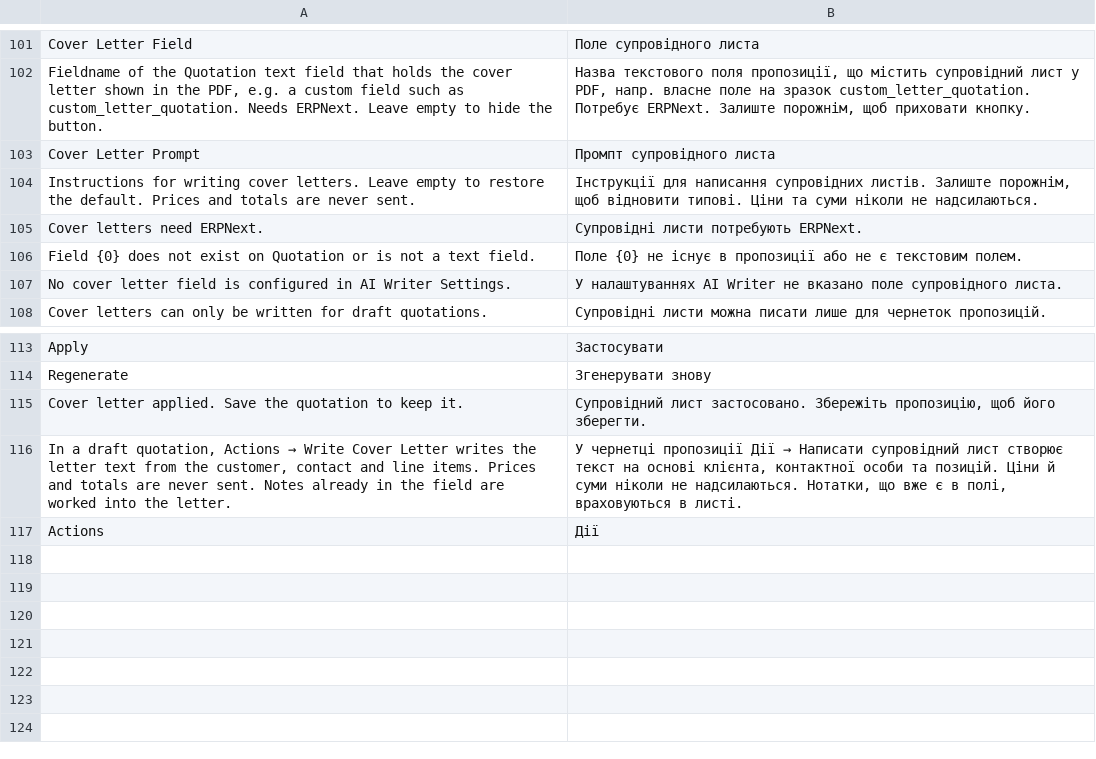
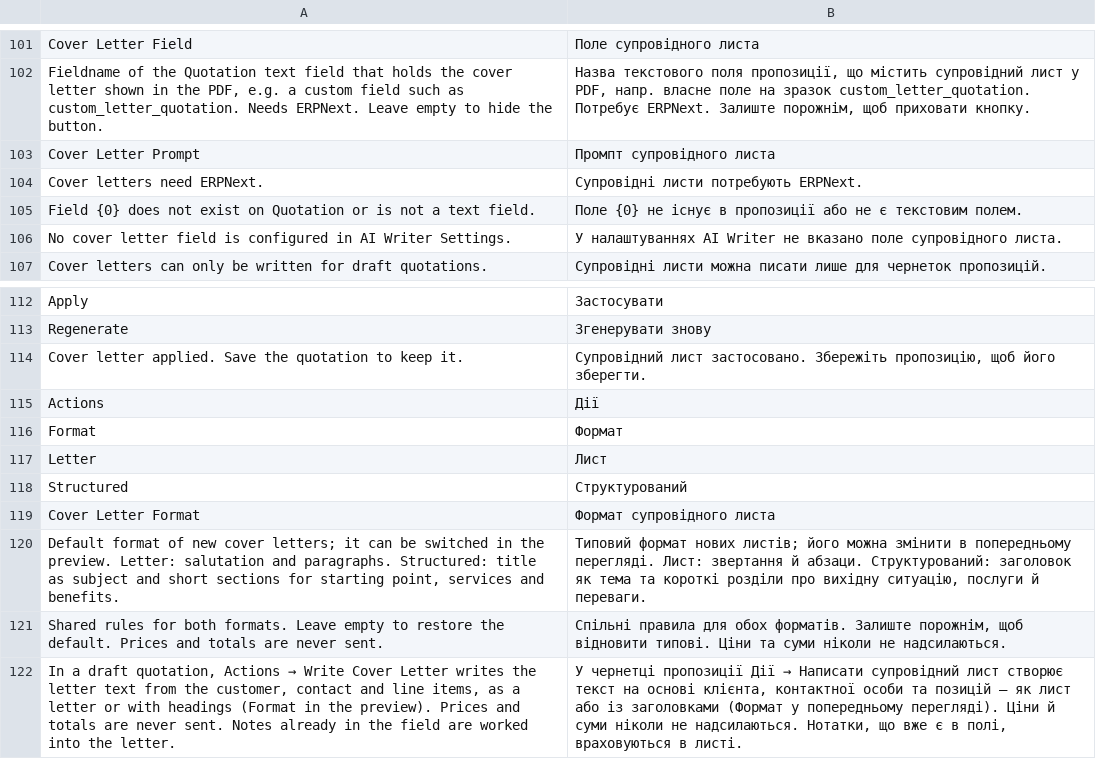
Before and after one commit to aepfelbirnen-de/frappe_ai_writer, a CSV file: frappe_ai_writer/translations/uk.csv, drawn as a sheet; only a part is shown, gaps mark what is left out.

Commit message:
feat(cover-letter): choose between letter and structured format (v0.11.0)
- write_cover_letter takes a style: "Letter" (salutation, paragraphs,
  80-180 words) or "Structured" (h3 title as subject, h4 sections for
  starting point, services and benefits, 150-300 words). Unknown values fall
  back to the setting.
- New setting Cover Letter Format (default Letter), passed to the desk via
  boot. The preview dialog has a Format select; switching it regenerates the
  letter inside the dialog.
- The cover letter prompt now only holds the shared rules; the format text
  lives in code. A post_model_sync patch replaces the previous default prompt
  only if it was never edited.

```diff
--- a/frappe_ai_writer/translations/uk.csv
+++ b/frappe_ai_writer/translations/uk.csv
@@ -103,3 +103,2 @@ Cover Letter Field,Поле супровідного листа
 Cover Letter Prompt,Промпт супровідного листа
-Instructions for writing cover letters. Leave empty to restore the default. Prices and totals are never sent.,"Інструкції для написання супровідних листів. Залиште порожнім, щоб відновити типові. Ціни та суми ніколи не надсилаються."
 Cover letters need ERPNext.,Супровідні листи потребують ERPNext.
@@ -115,3 +114,9 @@ Regenerate,Згенерувати знову
 Cover letter applied. Save the quotation to keep it.,"Супровідний лист застосовано. Збережіть пропозицію, щоб його зберегти."
-"In a draft quotation, Actions → Write Cover Letter writes the letter text from the customer, contact and line items. Prices and totals are never sent. Notes already in the field are worked into the letter.","У чернетці пропозиції Дії → Написати супровідний лист створює текст на основі клієнта, контактної особи та позицій. Ціни й суми ніколи не надсилаються. Нотатки, що вже є в полі, враховуються в листі."
 Actions,Дії
+Format,Формат
+Letter,Лист
+Structured,Структурований
+Cover Letter Format,Формат супровідного листа
+"Default format of new cover letters; it can be switched in the preview. Letter: salutation and paragraphs. Structured: title as subject and short sections for starting point, services and benefits.","Типовий формат нових листів; його можна змінити в попередньому перегляді. Лист: звертання й абзаци. Структурований: заголовок як тема та короткі розділи про вихідну ситуацію, послуги й переваги."
+Shared rules for both formats. Leave empty to restore the default. Prices and totals are never sent.,"Спільні правила для обох форматів. Залиште порожнім, щоб відновити типові. Ціни та суми ніколи не надсилаються."
+"In a draft quotation, Actions → Write Cover Letter writes the letter text from the customer, contact and line items, as a letter or with headings (Format in the preview). Prices and totals are never sent. Notes already in the field are worked into the letter.","У чернетці пропозиції Дії → Написати супровідний лист створює текст на основі клієнта, контактної особи та позицій — як лист або із заголовками (Формат у попередньому перегляді). Ціни й суми ніколи не надсилаються. Нотатки, що вже є в полі, враховуються в листі."
```
Also changed, not shown: frappe_ai_writer/translations/da.csv, frappe_ai_writer/translations/de.csv, 17 other files.
